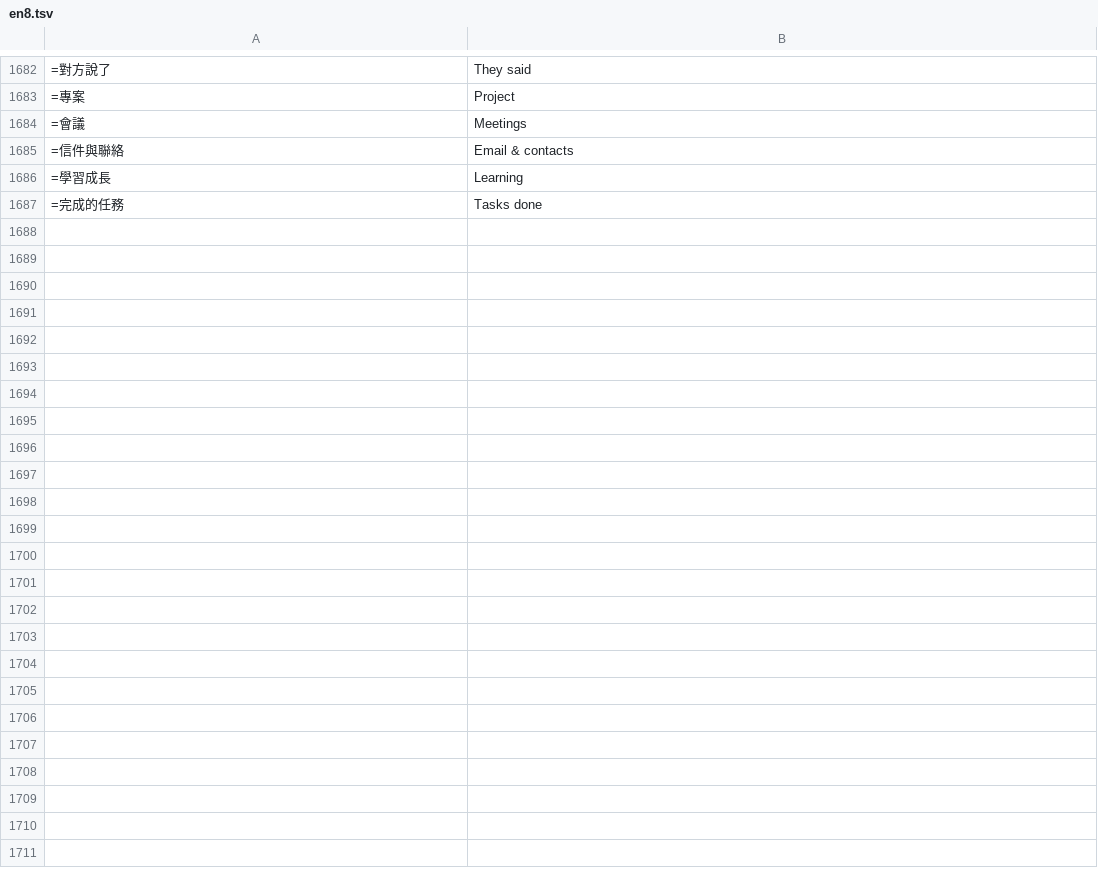
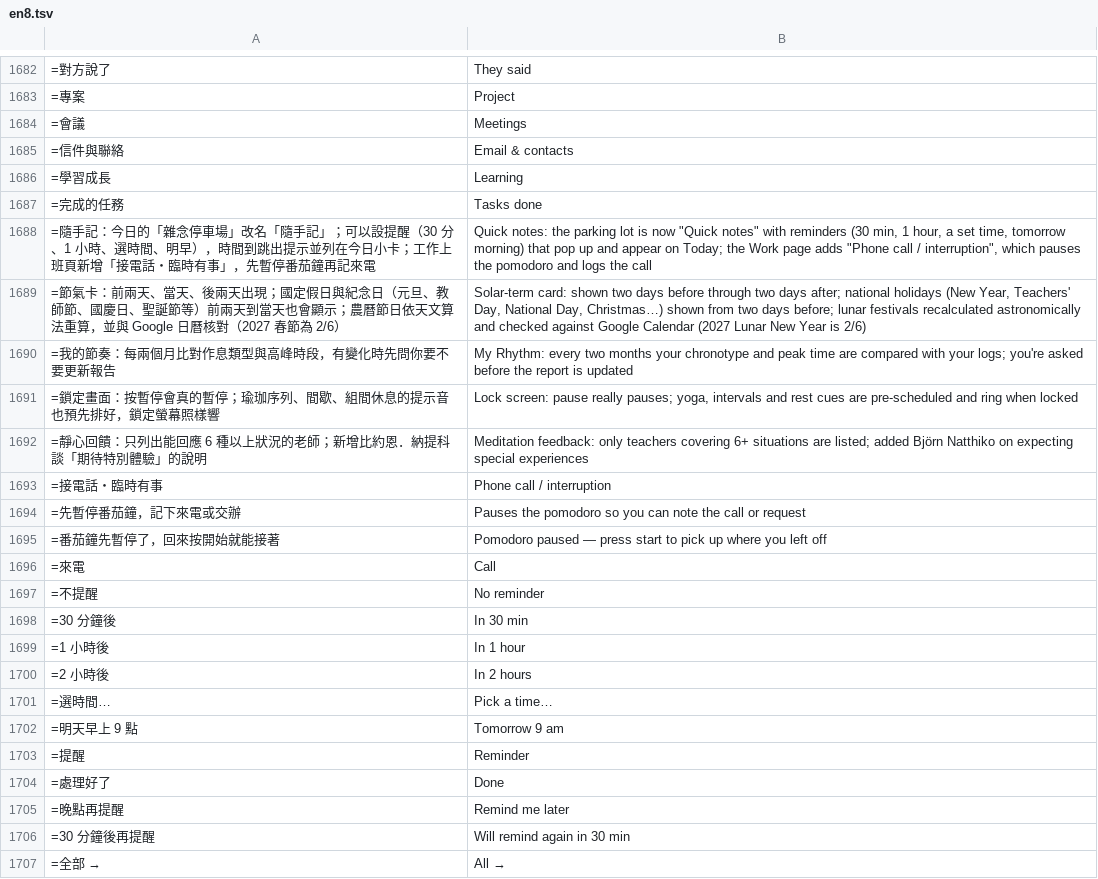
Before and after one commit to chuanchishi-cmyk/daily-practice, a TSV file: tools/i18n/en8.tsv, drawn as a sheet; only a part is shown, gaps mark what is left out; the diff covers the shown part only; the diff names each change by its address in the sheet, - before the commit and + after, or states it on an @@ line.

```diff
--- a/tools/i18n/en8.tsv
+++ b/tools/i18n/en8.tsv
+row 1688: =隨手記：今日的「雜念停車場」改名「隨手記」；可以設提醒（30 分、1 小時、選時間、明早），時間到跳出提示並列在今日小卡；工作上班頁新增「接電話・臨時有事」，先暫停番茄鐘再記來電 | Quick notes: the parking lot is now "Quick notes" with reminders (30 min, 1 hour, a set time, tomorrow morning) that pop up and appear on Today; the Work page adds "Phone call / interruption", which pauses the pomodoro and logs the call
+row 1689: =節氣卡：前兩天、當天、後兩天出現；國定假日與紀念日（元旦、教師節、國慶日、聖誕節等）前兩天到當天也會顯示；農曆節日依天文算法重算，並與 Google 日曆核對（2027 春節為 2/6） | Solar-term card: shown two days before through two days after; national holidays (New Year, Teachers' Day, National Day, Christmas…) shown from two days before; lunar festivals recalculated astronomically and checked against Google Calendar (2027 Lunar New Year is 2/6)
+row 1690: =我的節奏：每兩個月比對作息類型與高峰時段，有變化時先問你要不要更新報告 | My Rhythm: every two months your chronotype and peak time are compared with your logs; you're asked before the report is updated
+row 1691: =鎖定畫面：按暫停會真的暫停；瑜珈序列、間歇、組間休息的提示音也預先排好，鎖定螢幕照樣響 | Lock screen: pause really pauses; yoga, intervals and rest cues are pre-scheduled and ring when locked
+row 1692: =靜心回饋：只列出能回應 6 種以上狀況的老師；新增比約恩．納提科談「期待特別體驗」的說明 | Meditation feedback: only teachers covering 6+ situations are listed; added Björn Natthiko on expecting special experiences
+row 1693: =接電話・臨時有事 | Phone call / interruption
+row 1694: =先暫停番茄鐘，記下來電或交辦 | Pauses the pomodoro so you can note the call or request
+row 1695: =番茄鐘先暫停了，回來按開始就能接著 | Pomodoro paused — press start to pick up where you left off
+row 1696: =來電 | Call
+row 1697: =不提醒 | No reminder
+row 1698: =30 分鐘後 | In 30 min
+row 1699: =1 小時後 | In 1 hour
+row 1700: =2 小時後 | In 2 hours
+row 1701: =選時間… | Pick a time…
+row 1702: =明天早上 9 點 | Tomorrow 9 am
+row 1703: =提醒 | Reminder
+row 1704: =處理好了 | Done
+row 1705: =晚點再提醒 | Remind me later
+row 1706: =30 分鐘後再提醒 | Will remind again in 30 min
+row 1707: =全部 → | All →
```
Also changed, not shown: 23 added rows elsewhere in this file, 9 other files.
